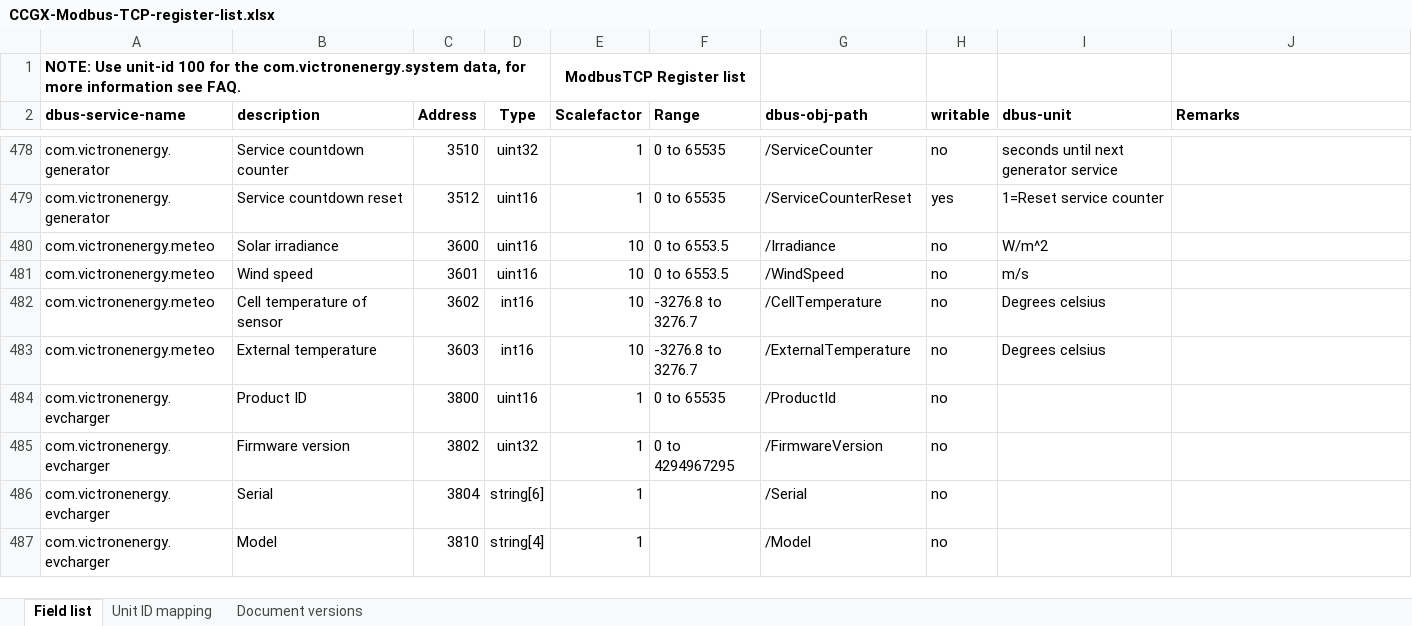
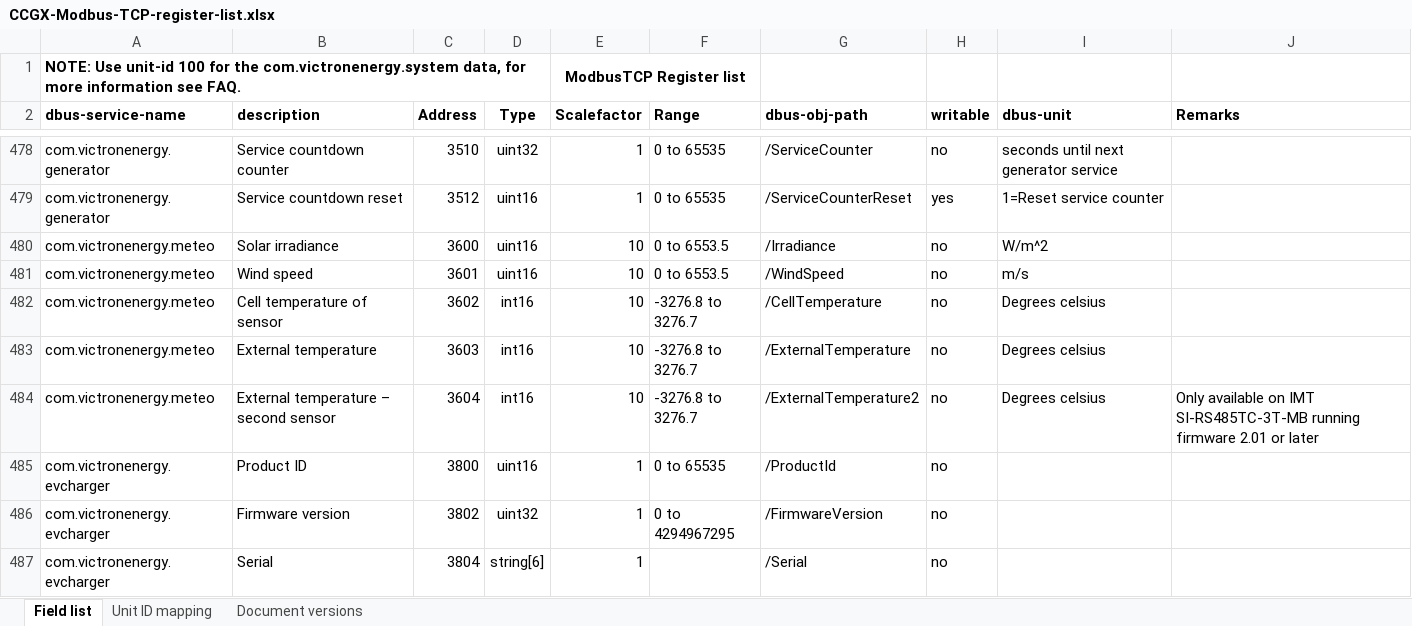
Before and after one commit to victronenergy/dbus_modbustcp, an Excel workbook: CCGX-Modbus-TCP-register-list.xlsx, sheet Field list, drawn as a sheet; only a part is shown, gaps mark what is left out; the shorter side is filled out with more unchanged rows; values as stored, in another font and other column widths than the file's, no borders; the diff names each change by its address in the sheet, - before the commit and + after, or states it on an @@ line.

Commit message:
update xlsx

```diff
--- a/CCGX-Modbus-TCP-register-list.xlsx (sheet Field list)
+++ b/CCGX-Modbus-TCP-register-list.xlsx (sheet Field list)
+row 484: com.victronenergy.meteo | External temperature – second sensor | 3604 | int16 | 10 | -3276.8 to 3276.7 | /ExternalTemperature2 | no | Degrees celsius | Only available on IMT SI-RS485TC-3T-MB running firmware 2.01 or later
```
Also changed, not shown: sheet Document versions.
